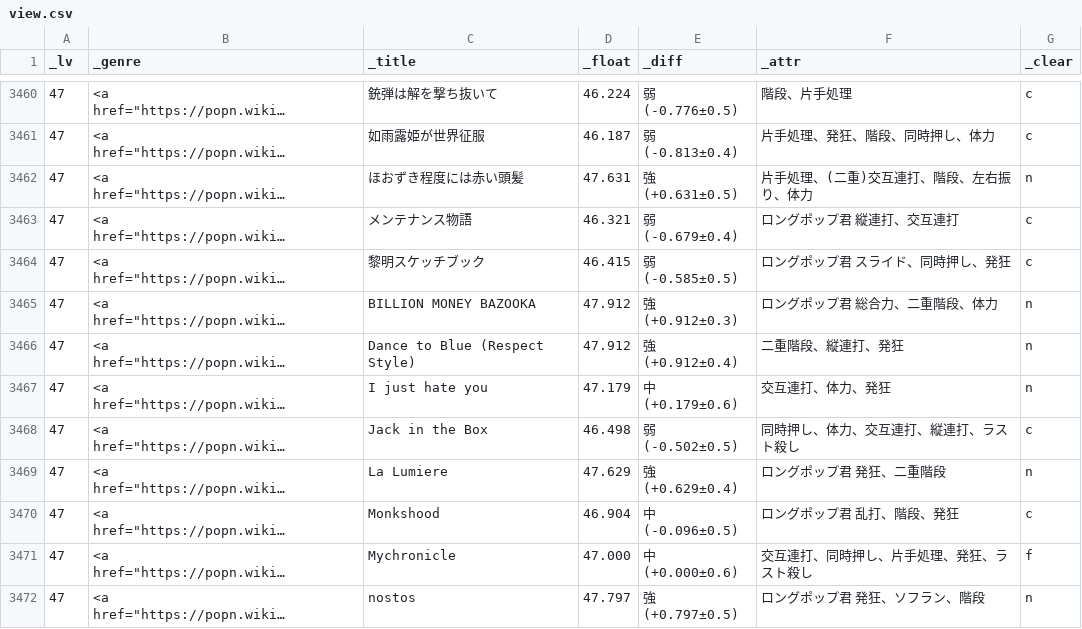
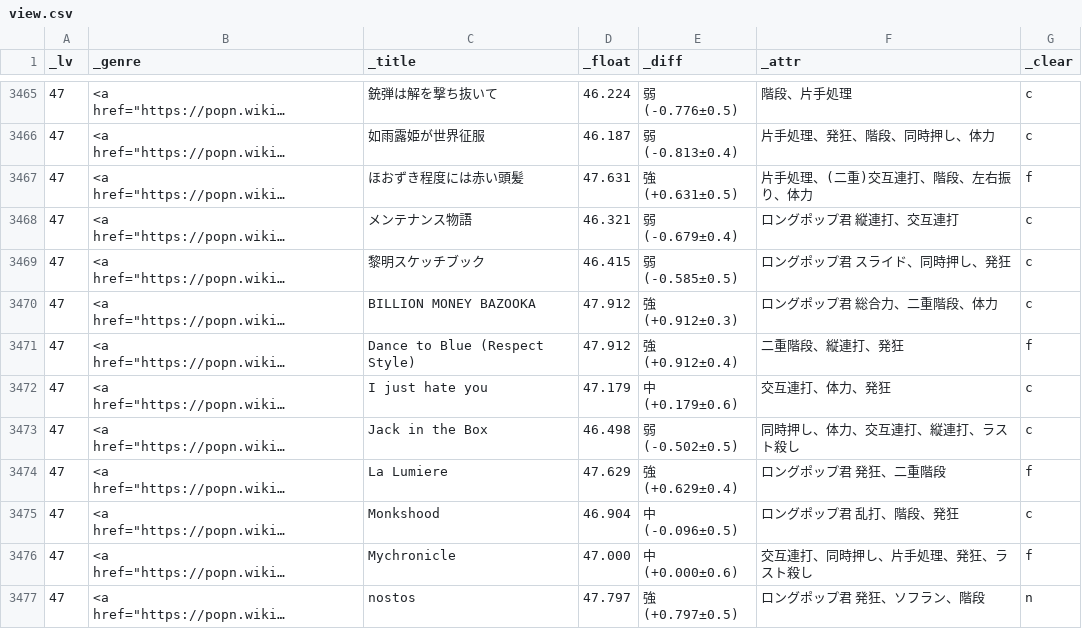
Before and after one commit to matonix/pomiziku, a CSV file: view.csv, drawn as a sheet; only a part is shown, gaps mark what is left out; long unchanged cells end in …; addresses are those after the commit; the diff covers the shown part only; the diff names each change by its address in the sheet, - before the commit and + after, or states it on an @@ line.

```diff
--- a/view.csv
+++ b/view.csv
-G3467 (_clear): n
+G3467 (_clear): f
-G3470 (_clear): n
+G3470 (_clear): c
-G3471 (_clear): n
+G3471 (_clear): f
-G3472 (_clear): n
+G3472 (_clear): c
-G3474 (_clear): n
+G3474 (_clear): f
```
Also changed, not shown: 8 added rows and 74 edited cells elsewhere in this file, 1 other file.
